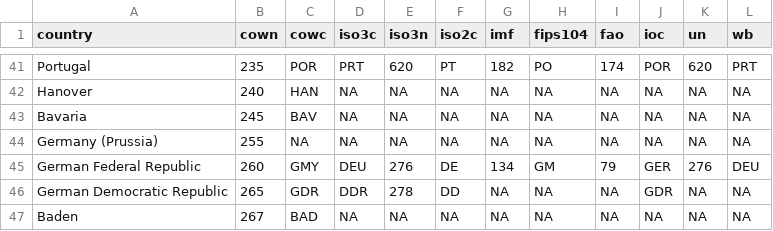
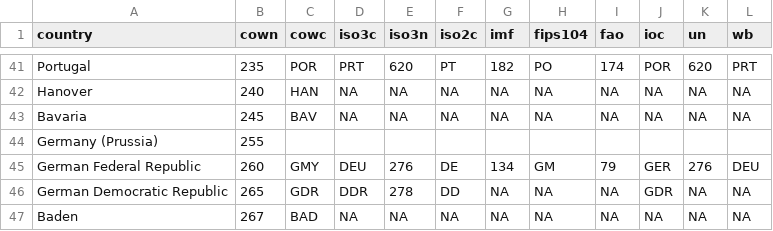
Before and after one commit to dsself/standardizecountries, a CSV file: StandardizeCountries/CountryCodes.csv, drawn as a sheet; only a part is shown, gaps mark what is left out.

```diff
--- a/StandardizeCountries/CountryCodes.csv
+++ b/StandardizeCountries/CountryCodes.csv
@@ -43,3 +43,3 @@ Hanover,240,HAN,NA,NA,NA,NA,NA,NA,NA,NA,NA
 Bavaria,245,BAV,NA,NA,NA,NA,NA,NA,NA,NA,NA
-Germany (Prussia),255,NA,NA,NA,NA,NA,NA,NA,NA,NA,NA
+Germany (Prussia),255,,,,,,,,,,
 German Federal Republic,260,GMY,DEU,276,DE,134,GM,79,GER,276,DEU
```
Also changed, not shown: 1 other file.
